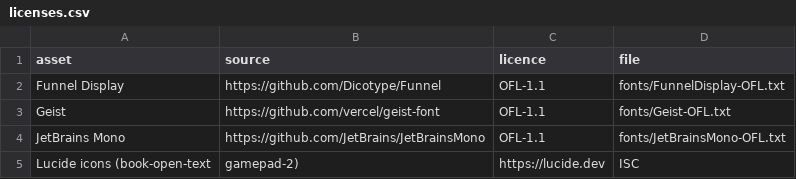
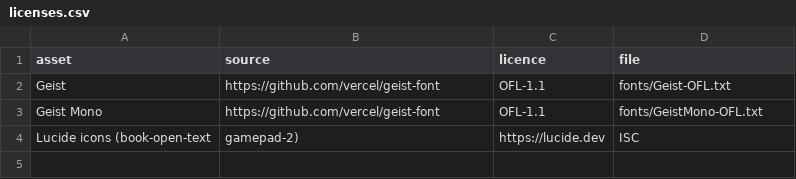
Before and after one commit to willsertorio/experiments, a CSV file: game_viewer/201127/licenses.csv, drawn as a sheet.

```diff
--- a/game_viewer/201127/licenses.csv
+++ b/game_viewer/201127/licenses.csv
@@ -1,5 +1,4 @@
 asset,source,licence,file
-Funnel Display,https://github.com/Dicotype/Funnel,OFL-1.1,fonts/FunnelDisplay-OFL.txt
 Geist,https://github.com/vercel/geist-font,OFL-1.1,fonts/Geist-OFL.txt
-JetBrains Mono,https://github.com/JetBrains/JetBrainsMono,OFL-1.1,fonts/JetBrainsMono-OFL.txt
+Geist Mono,https://github.com/vercel/geist-font,OFL-1.1,fonts/GeistMono-OFL.txt
 Lucide icons (book-open-text, gamepad-2),https://lucide.dev,ISC,
```
Also changed, not shown: 11 other files.
